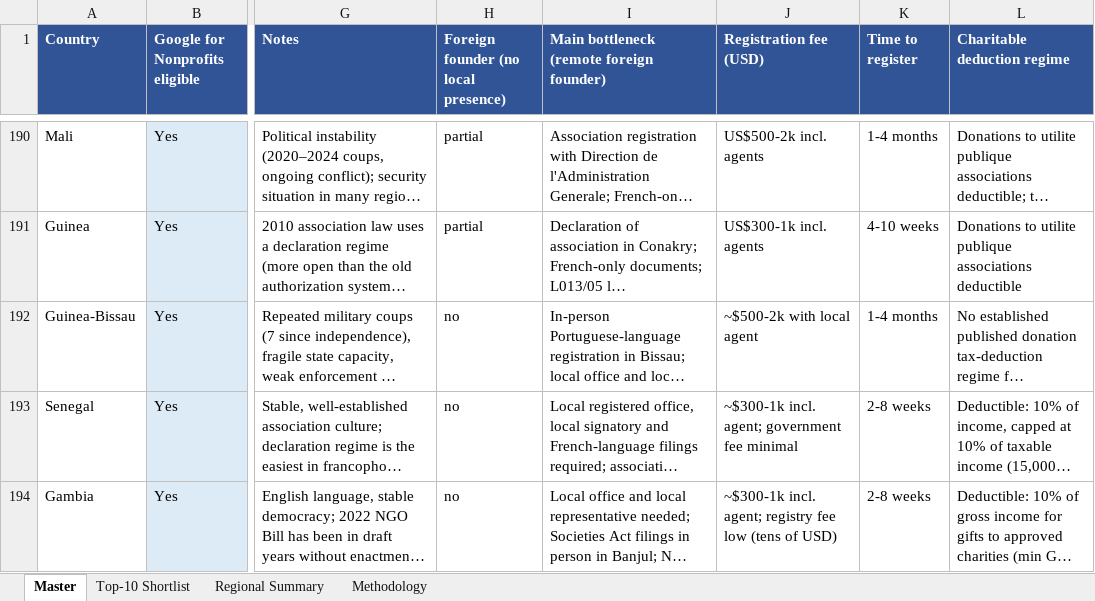
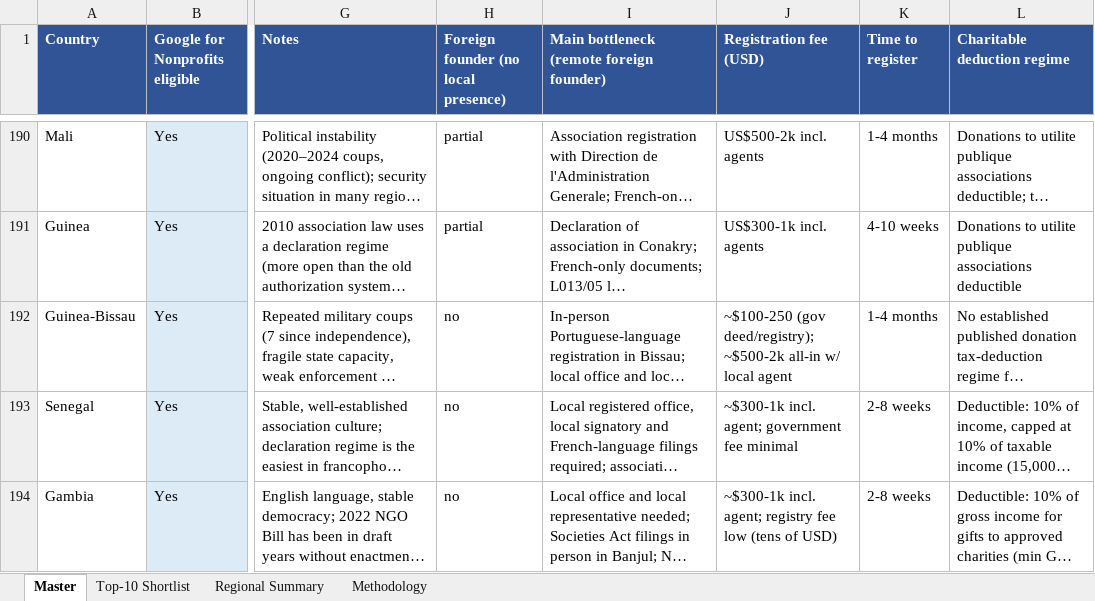
Before and after one commit to OpenCharity-org/OpenCharity, an Excel workbook: charities_by_country_v2.xlsx, sheet Master, drawn as a sheet; only a part is shown, gaps mark what is left out; long unchanged cells end in …; values as stored, in another font and other column widths than the file's, no borders; the diff covers the shown part only; the diff names each change by its address in the sheet, - before the commit and + after, or states it on an @@ line.

Commit message:
Fee/time plausibility sweep: normalize fee column to gov't-fee semantics
- 11 fee cells where 'incl. agent' all-in was conflated with the official
  gov't fee (Bahamas, St. Lucia, St. Vincent, Fiji, Congo, Uganda, Tanzania,
  Maldives, Ghana, Guinea-Bissau, Sierra Leone) now list the official gov't
  fee with the all-in-with-agent figure clearly labeled.
- 0 fees over $3,000; 0 timelines over 18 months; 7 'unparseable' times are
  genuinely-impossible countries (Cuba, NK, Vatican, Yemen, etc.).
- Rebuilt 18-col XLSX + webapp (468 KB).

```diff
--- a/charities_by_country_v2.xlsx (sheet Master)
+++ b/charities_by_country_v2.xlsx (sheet Master)
-J192 (Registration fee (USD)): ~$500-2k with local agent
+J192 (Registration fee (USD)): ~$100-250 (gov deed/registry); ~$500-2k all-in w/ local agent
```
Also changed, not shown: 10 edited cells elsewhere in this sheet, 3 other files.
